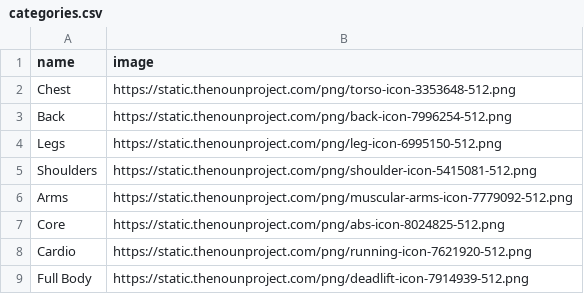
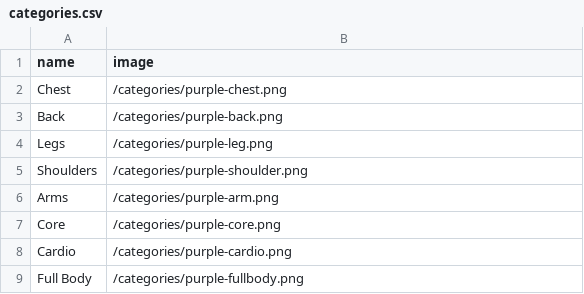
Before and after one commit to elizamilne/FitnessProject2850, a CSV file: backend/app/src/main/resources/data/categories.csv, drawn as a sheet.

Commit message:
Updated categories images

```diff
--- a/backend/app/src/main/resources/data/categories.csv
+++ b/backend/app/src/main/resources/data/categories.csv
@@ -1,9 +1,9 @@
 name,image
-Chest,https://static.thenounproject.com/png/torso-icon-3353648-512.png
-Back,https://static.thenounproject.com/png/back-icon-7996254-512.png
-Legs,https://static.thenounproject.com/png/leg-icon-6995150-512.png
-Shoulders,https://static.thenounproject.com/png/shoulder-icon-5415081-512.png
-Arms,https://static.thenounproject.com/png/muscular-arms-icon-7779092-512.png
-Core,https://static.thenounproject.com/png/abs-icon-8024825-512.png
-Cardio,https://static.thenounproject.com/png/running-icon-7621920-512.png
-Full Body,https://static.thenounproject.com/png/deadlift-icon-7914939-512.png
+Chest,/categories/purple-chest.png
+Back,/categories/purple-back.png
+Legs,/categories/purple-leg.png
+Shoulders,/categories/purple-shoulder.png
+Arms,/categories/purple-arm.png
+Core,/categories/purple-core.png
+Cardio,/categories/purple-cardio.png
+Full Body,/categories/purple-fullbody.png
```
